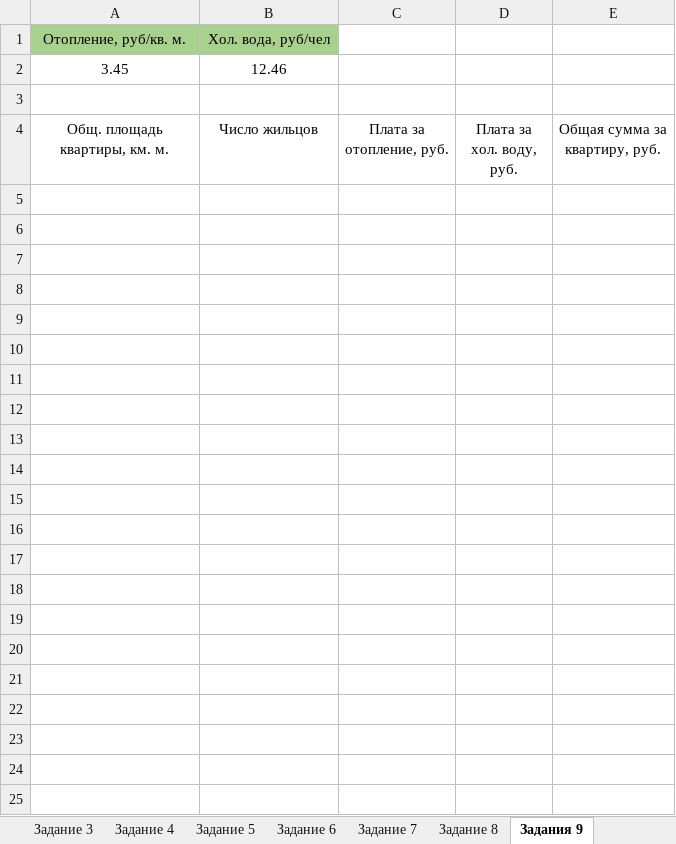
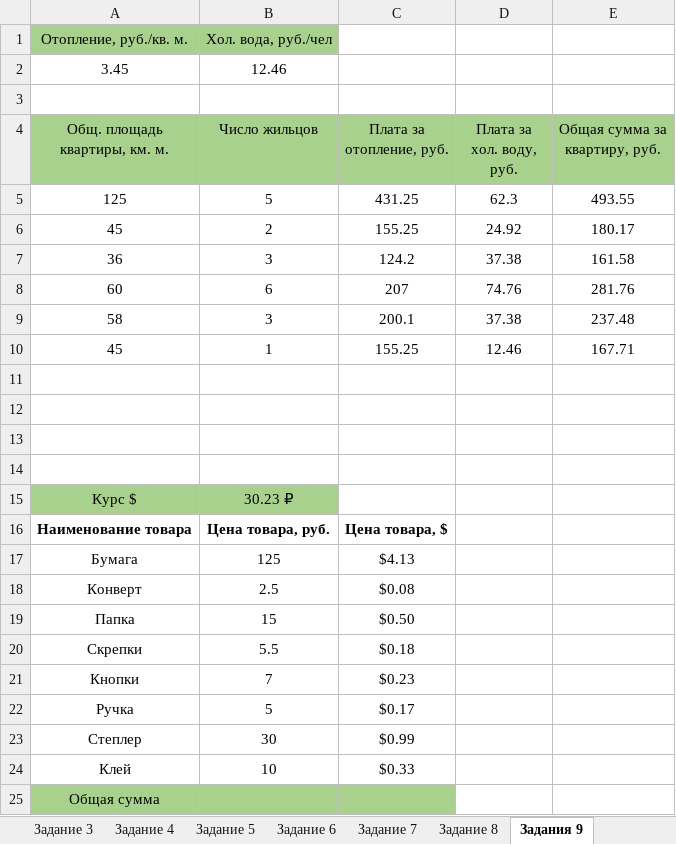
Before and after one commit to snglrtycrvtureofspce/basics-of-algorithmization-and-programming, an Excel workbook: Labs/Excel/Labs/Lab01/Zenevich_T091_7.xlsx, sheet Задания 9, drawn as a sheet; values as stored, in another font and other column widths than the file's, no borders; the diff names each change by its address in the sheet, - before the commit and + after, or states it on an @@ line.

```diff
--- a/Labs/Excel/Labs/Lab01/Zenevich_T091_7.xlsx (sheet Задания 9)
+++ b/Labs/Excel/Labs/Lab01/Zenevich_T091_7.xlsx (sheet Задания 9)
-A1 (Общ. площадь квартиры, км. м.): Отопление, руб/кв. м.
+A1 (Общ. площадь квартиры, км. м.): Отопление, руб./кв. м.
-B1 (Число жильцов): Хол. вода, руб/чел
+B1 (Число жильцов): Хол. вода, руб./чел
-A4:E4 fill: none
+A4:E4 fill: #A9D18E
+row 5: 125 | 5 | 431.25 | 62.3 | 493.55
+row 6: 45 | 2 | 155.25 | 24.92 | 180.17
+row 7: 36 | 3 | 124.2 | 37.38 | 161.58
+row 8: 60 | 6 | 207 | 74.76 | 281.76
+row 9: 58 | 3 | 200.1 | 37.38 | 237.48
+row 10: 45 | 1 | 155.25 | 12.46 | 167.71
+row 11: (empty)
+row 12: (empty)
+row 13: (empty)
+row 14: (empty)
+row 15: Курс $ | 30.23 ₽
+row 16: Наименование товара | Цена товара, руб. | Цена товара, $
+row 17: Бумага | 125 | $4.13
+row 18: Конверт | 2.5 | $0.08
+row 19: Папка | 15 | $0.50
+row 20: Скрепки | 5.5 | $0.18
+row 21: Кнопки | 7 | $0.23
+row 22: Ручка | 5 | $0.17
+row 23: Степлер | 30 | $0.99
+row 24: Клей | 10 | $0.33
+row 25: Общая сумма
```
Also changed, not shown: sheet Задание 1, other sheet tabs, Labs/Excel/resources/пример 7.xlsx, Labs/Excel/resources/пример_8_1.xlsx, 8 other files.
